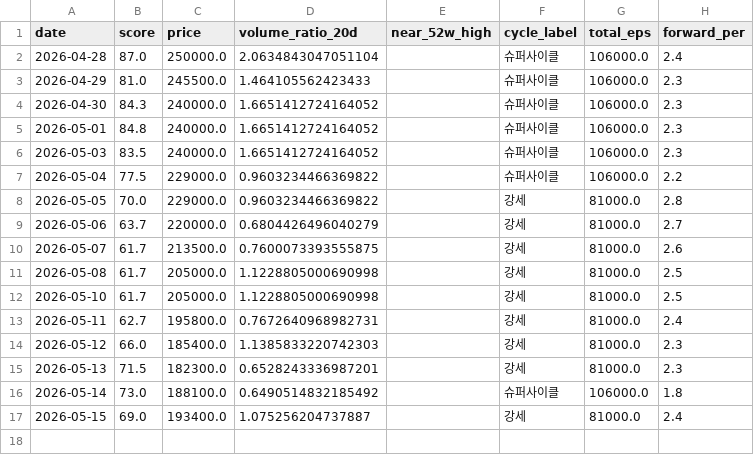
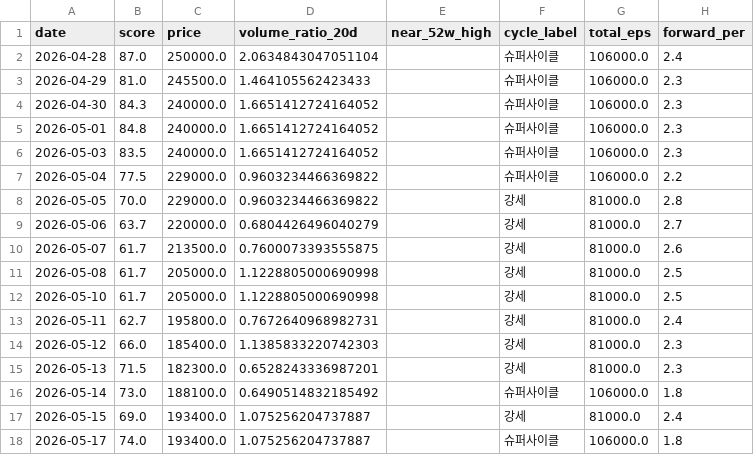
Before and after one commit to JungMin-4287/seah-monitor, a CSV file: data/seah_daily_history.csv, drawn as a sheet.

```diff
--- a/data/seah_daily_history.csv
+++ b/data/seah_daily_history.csv
@@ -17 +17,2 @@ date,score,price,volume_ratio_20d,near_52w_high,cycle_label,total_eps,forward_pe
 2026-05-15,69.0,193400.0,1.075256204737887,,강세,81000.0,2.4
+2026-05-17,74.0,193400.0,1.075256204737887,,슈퍼사이클,106000.0,1.8
```
Also changed, not shown: 2 other files.
